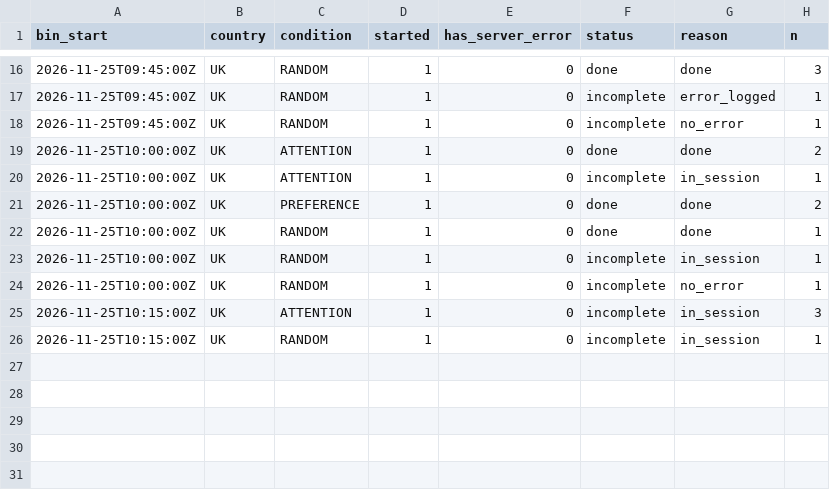
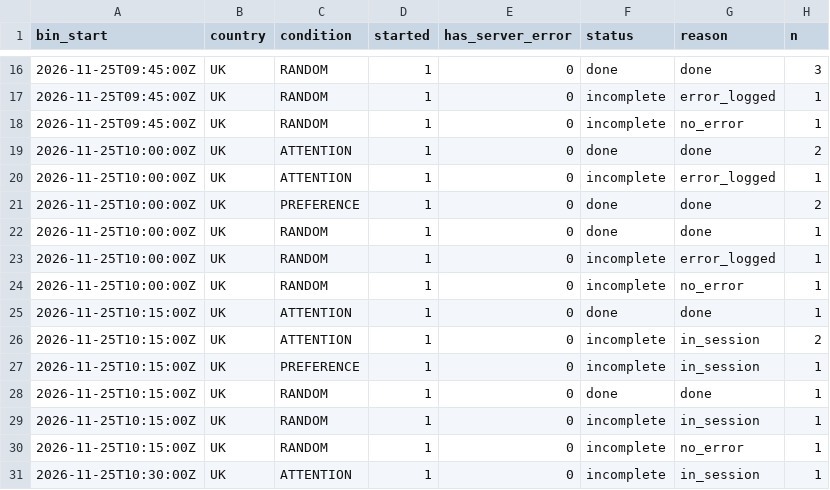
Before and after one commit to btrantruong/preferfeed-status, a CSV file: data/status_detail.csv, drawn as a sheet; only a part is shown, gaps mark what is left out.

Commit message:
data: pulled_at 2026-11-25T10:31:34Z (laptop)

```diff
--- a/data/status_detail.csv
+++ b/data/status_detail.csv
@@ -19,8 +19,13 @@ bin_start,country,condition,started,has_server_error,status,reason,n
 2026-11-25T10:00:00Z,UK,ATTENTION,1,0,done,done,2
-2026-11-25T10:00:00Z,UK,ATTENTION,1,0,incomplete,in_session,1
+2026-11-25T10:00:00Z,UK,ATTENTION,1,0,incomplete,error_logged,1
 2026-11-25T10:00:00Z,UK,PREFERENCE,1,0,done,done,2
 2026-11-25T10:00:00Z,UK,RANDOM,1,0,done,done,1
-2026-11-25T10:00:00Z,UK,RANDOM,1,0,incomplete,in_session,1
+2026-11-25T10:00:00Z,UK,RANDOM,1,0,incomplete,error_logged,1
 2026-11-25T10:00:00Z,UK,RANDOM,1,0,incomplete,no_error,1
-2026-11-25T10:15:00Z,UK,ATTENTION,1,0,incomplete,in_session,3
+2026-11-25T10:15:00Z,UK,ATTENTION,1,0,done,done,1
+2026-11-25T10:15:00Z,UK,ATTENTION,1,0,incomplete,in_session,2
+2026-11-25T10:15:00Z,UK,PREFERENCE,1,0,incomplete,in_session,1
+2026-11-25T10:15:00Z,UK,RANDOM,1,0,done,done,1
 2026-11-25T10:15:00Z,UK,RANDOM,1,0,incomplete,in_session,1
+2026-11-25T10:15:00Z,UK,RANDOM,1,0,incomplete,no_error,1
+2026-11-25T10:30:00Z,UK,ATTENTION,1,0,incomplete,in_session,1
```
Also changed, not shown: data/algo_calls.csv, data/attempts.csv, 9 other files.
